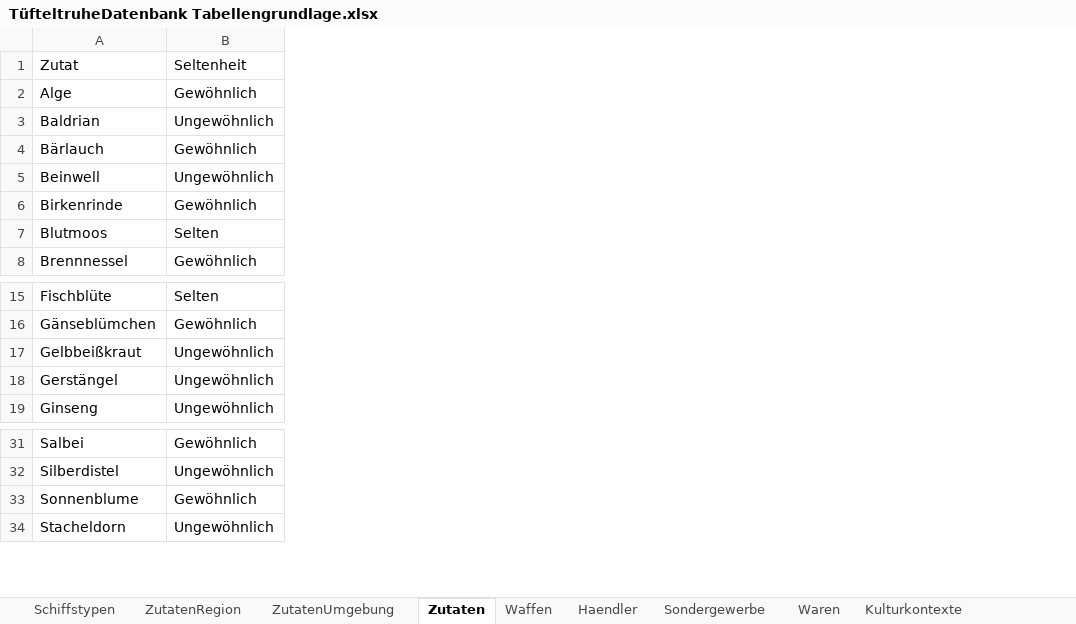
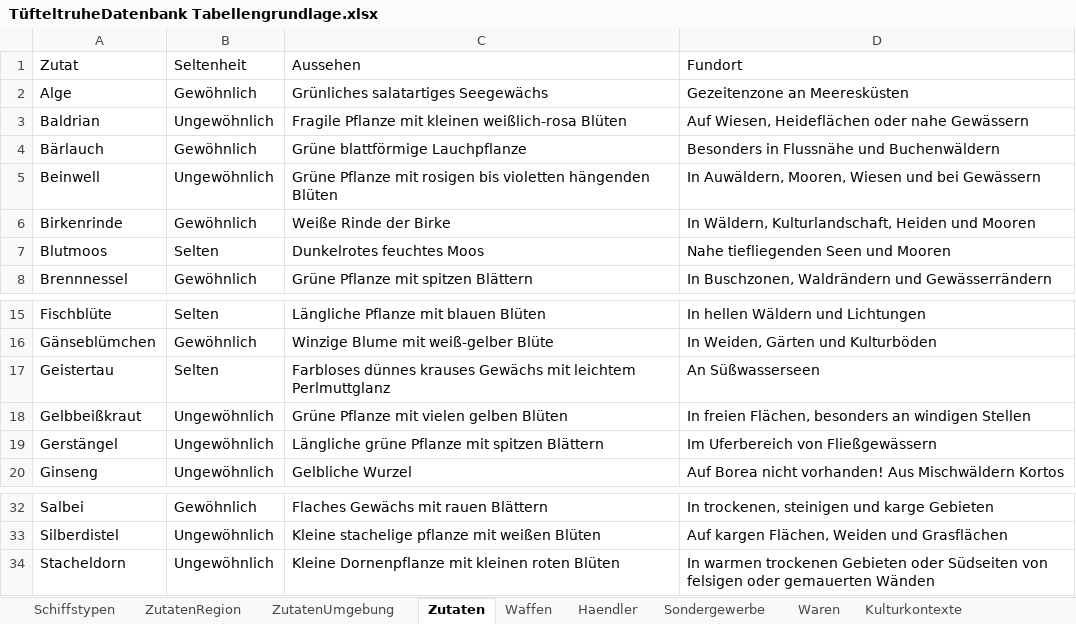
Before and after one commit to l-ammer/Tuefteltruhe, an Excel workbook: TüfteltruheDatenbank Tabellengrundlage.xlsx, sheet Zutaten, drawn as a sheet; only a part is shown, gaps mark what is left out; values as stored, in another font and other column widths than the file's, no cell formats; removed rows and columns are numbered as before the commit, all else as after; the diff names each change by its address in the sheet, - before the commit and + after, or states it on an @@ line.

```diff
--- a/TüfteltruheDatenbank Tabellengrundlage.xlsx (sheet Zutaten)
+++ b/TüfteltruheDatenbank Tabellengrundlage.xlsx (sheet Zutaten)
+column C (Aussehen), rows 2-8: Grünliches salatartiges Seegewächs | Fragile Pflanze mit kleinen weißlich-rosa Blüten | Grüne blattförmige Lauchpflanze | Grüne Pflanze mit rosigen bis violetten hängenden Blüten | Weiße Rinde der Birke | Dunkelrotes feuchtes Moos | Grüne Pflanze mit spitzen Blättern; rows 15-16: Längliche Pflanze mit blauen Blüten | Winzige Blume mit weiß-gelber Blüte; rows 18-20: Grüne Pflanze mit vielen gelben Blüten | Längliche grüne Pflanze mit spitzen Blättern | Gelbliche Wurzel; rows 32-34: Flaches Gewächs mit rauen Blättern | Kleine stachelige pflanze mit weißen Blüten | Kleine Dornenpflanze mit kleinen roten Blüten
+column D (Fundort), rows 2-8: Gezeitenzone an Meeresküsten | Auf Wiesen, Heideflächen oder nahe Gewässern | Besonders in Flussnähe und Buchenwäldern | In Auwäldern, Mooren, Wiesen und bei Gewässern | In Wäldern, Kulturlandschaft, Heiden und Mooren | Nahe tiefliegenden Seen und Mooren | In Buschzonen, Waldrändern und Gewässerrändern; rows 15-16: In hellen Wäldern und Lichtungen | In Weiden, Gärten und Kulturböden; rows 18-20: In freien Flächen, besonders an windigen Stellen | Im Uferbereich von Fließgewässern | Auf Borea nicht vorhanden! Aus Mischwäldern Kortos; rows 32-34: In trockenen, steinigen und karge Gebieten | Auf kargen Flächen, Weiden und Grasflächen | In warmen trockenen Gebieten oder Südseiten von felsigen oder gemauerten Wänden
+row 17: Geistertau | Selten | Farbloses dünnes krauses Gewächs mit leichtem Perlmuttglanz | An Süßwasserseen
-row 33: Sonnenblume | Gewöhnlich
```
Also changed, not shown: sheet Waren, cell formats, 5 other files.
